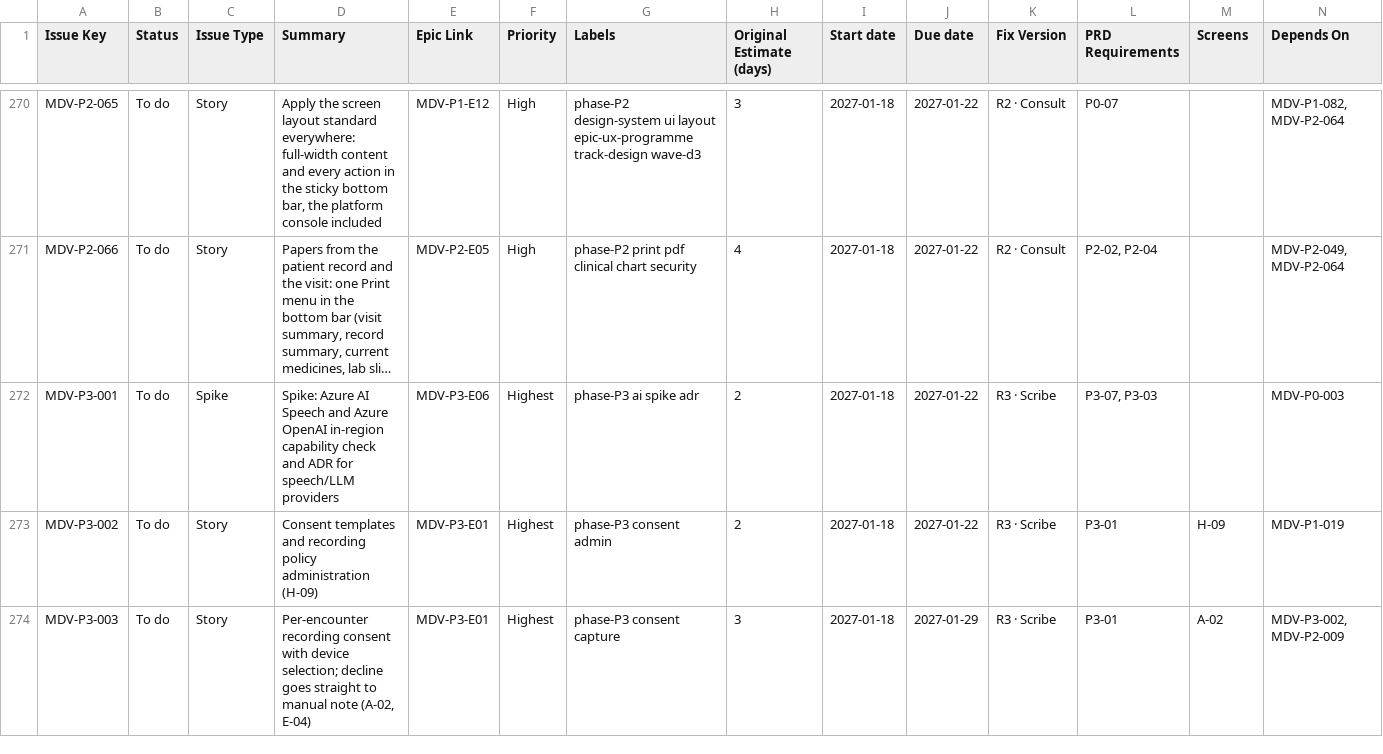
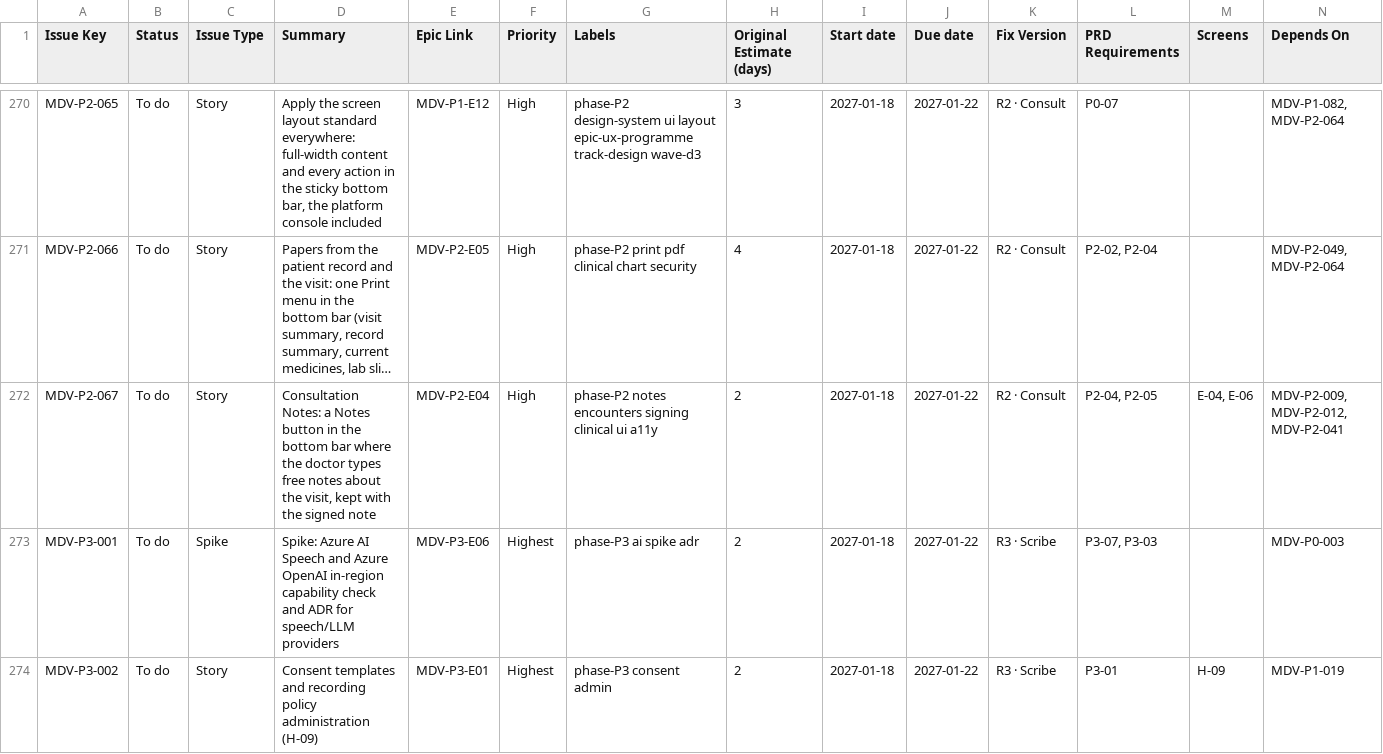
Before and after one commit to ALFRED-LUCIFER/medvya, a CSV file: docs/05-delivery/tickets/jira-import.csv, drawn as a sheet; only a part is shown, gaps mark what is left out; the shorter side is filled out with more unchanged rows; long unchanged cells end in …; rows hold the shown columns only; the diff names each change by its address in the sheet, - before the commit and + after, or states it on an @@ line.

```diff
--- a/docs/05-delivery/tickets/jira-import.csv
+++ b/docs/05-delivery/tickets/jira-import.csv
+row 272: MDV-P2-067 | To do | Story | Consultation Notes: a Notes button in the bottom bar where the doctor types free notes about the visit, kept with the signed note | MDV-P2-E04 | High | phase-P2 notes encounters signing clinical ui a11y | 2 | 2027-01-18 | 2027-01-22 | R2 · Consult | P2-04, P2-05 | E-04, E-06 | MDV-P2-009, MDV-P2-012, MDV-P2-041
```
Also changed, not shown: 9 other files.
